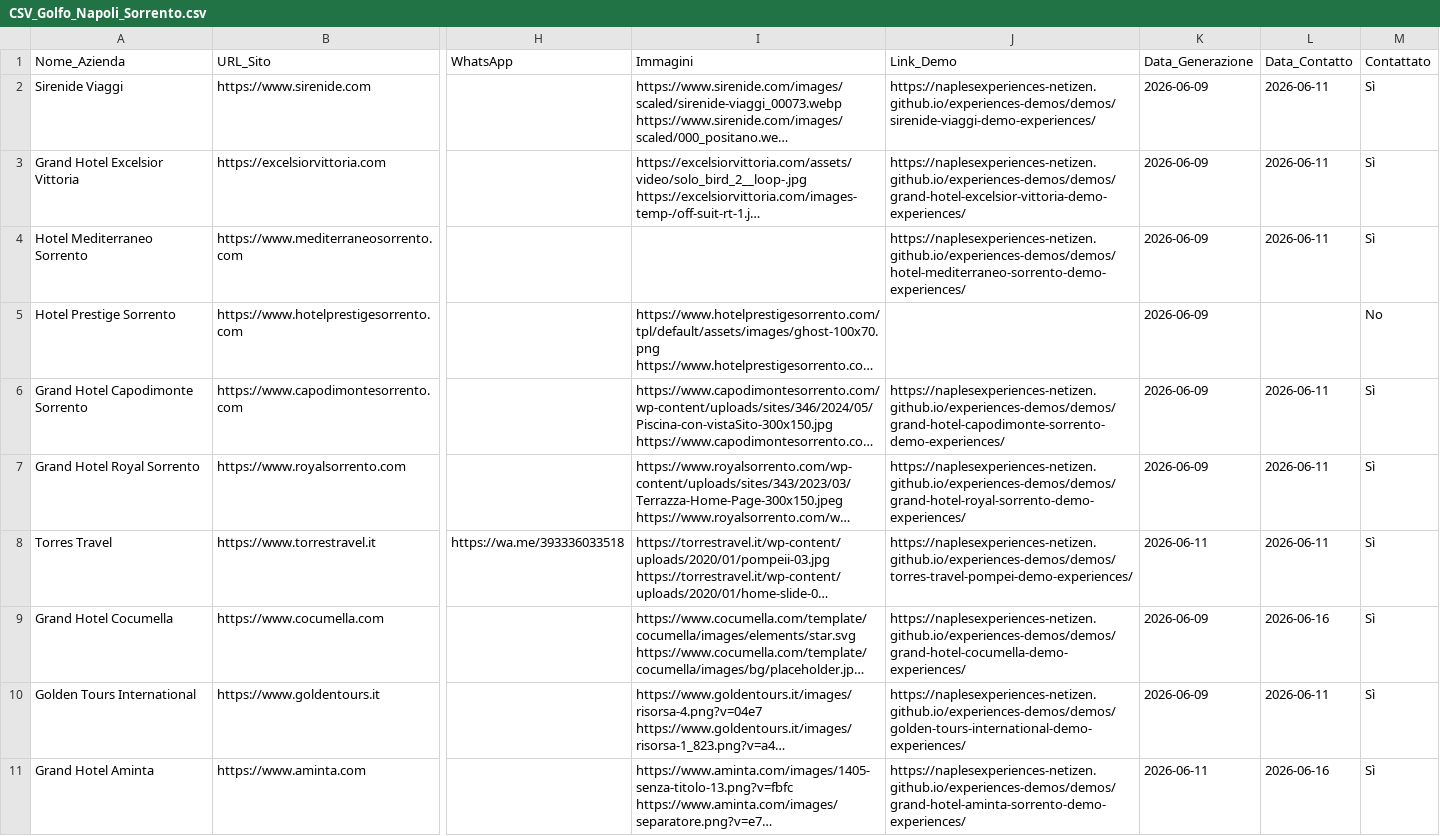
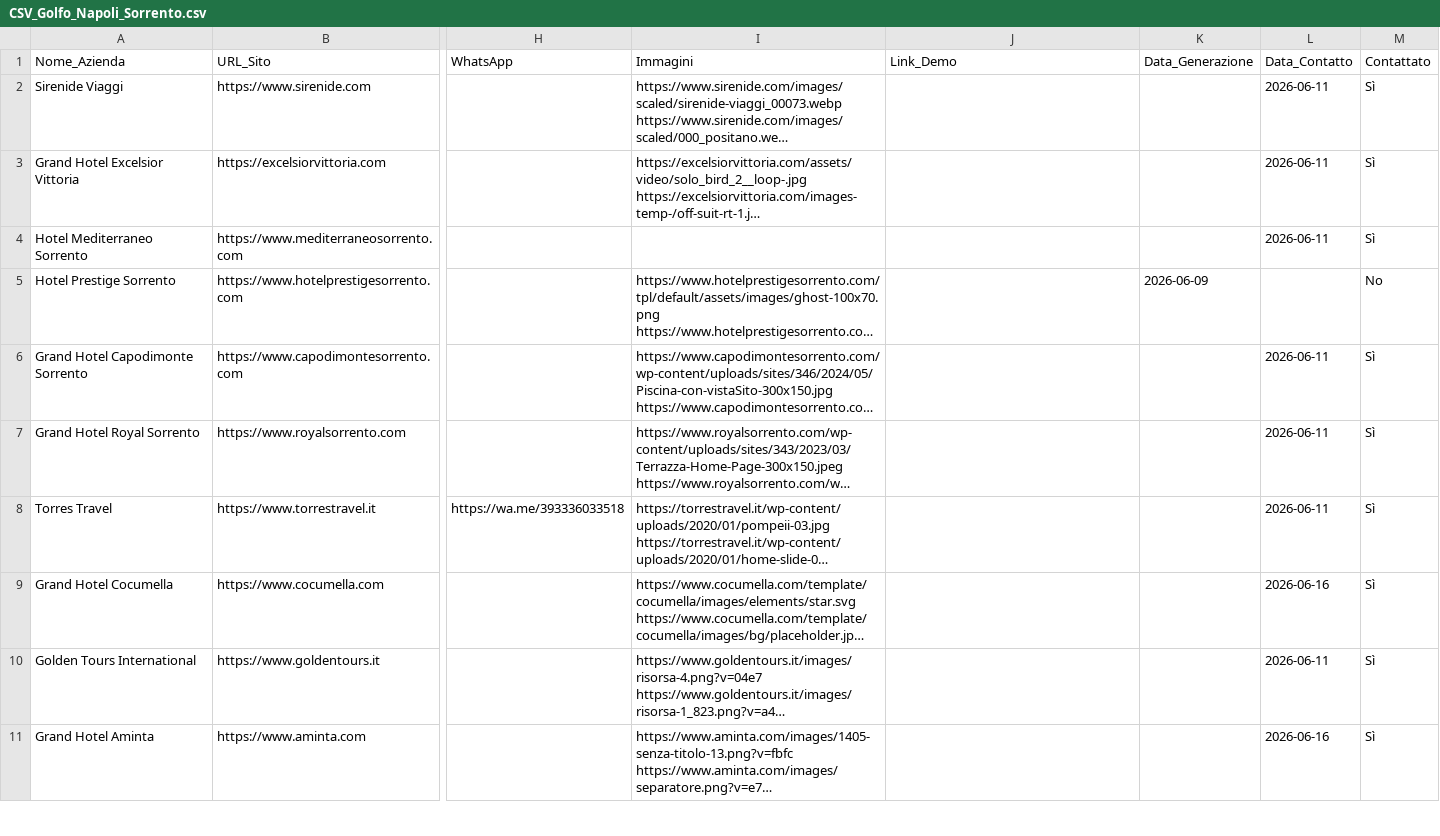
Before and after one commit to naplesexperiences-netizen/experiences-demos, a CSV file: demos/ricerca_clienti_csv/CSV_Golfo_Napoli_Sorrento.csv, drawn as a sheet; only a part is shown, gaps mark what is left out; long unchanged cells end in …; the diff covers the shown part only; the diff names each change by its address in the sheet, - before the commit and + after, or states it on an @@ line.

```diff
--- a/demos/ricerca_clienti_csv/CSV_Golfo_Napoli_Sorrento.csv
+++ b/demos/ricerca_clienti_csv/CSV_Golfo_Napoli_Sorrento.csv
-J2 (Link_Demo): https://naplesexperiences-netizen.github.io/experiences-demos/demos/sirenide-viaggi-demo-experiences/
+J2 (Link_Demo): (empty)
-K2:K4 (Data_Generazione): 2026-06-09
+K2:K4 (Data_Generazione): (empty)
-J3 (Link_Demo): https://naplesexperiences-netizen.github.io/experiences-demos/demos/grand-hotel-excelsior-vittoria-demo-experiences/
+J3 (Link_Demo): (empty)
-J4 (Link_Demo): https://naplesexperiences-netizen.github.io/experiences-demos/demos/hotel-mediterraneo-sorrento-demo-experiences/
+J4 (Link_Demo): (empty)
-J6 (Link_Demo): https://naplesexperiences-netizen.github.io/experiences-demos/demos/grand-hotel-capodimonte-sorrento-demo-experiences/
+J6 (Link_Demo): (empty)
-K6:K7 (Data_Generazione): 2026-06-09
+K6:K7 (Data_Generazione): (empty)
-J7 (Link_Demo): https://naplesexperiences-netizen.github.io/experiences-demos/demos/grand-hotel-royal-sorrento-demo-experiences/
+J7 (Link_Demo): (empty)
-J8 (Link_Demo): https://naplesexperiences-netizen.github.io/experiences-demos/demos/torres-travel-pompei-demo-experiences/
+J8 (Link_Demo): (empty)
-K8 (Data_Generazione): 2026-06-11
+K8 (Data_Generazione): (empty)
-J9 (Link_Demo): https://naplesexperiences-netizen.github.io/experiences-demos/demos/grand-hotel-cocumella-demo-experiences/
+J9 (Link_Demo): (empty)
-K9:K10 (Data_Generazione): 2026-06-09
+K9:K10 (Data_Generazione): (empty)
-J10 (Link_Demo): https://naplesexperiences-netizen.github.io/experiences-demos/demos/golden-tours-international-demo-experiences/
+J10 (Link_Demo): (empty)
-J11 (Link_Demo): https://naplesexperiences-netizen.github.io/experiences-demos/demos/grand-hotel-aminta-sorrento-demo-experiences/
+J11 (Link_Demo): (empty)
-K11 (Data_Generazione): 2026-06-11
+K11 (Data_Generazione): (empty)
```
Also changed, not shown: 36 edited cells elsewhere in this file, demos/ricerca_clienti_csv/CSV_Cilento.csv, 1 other file.
